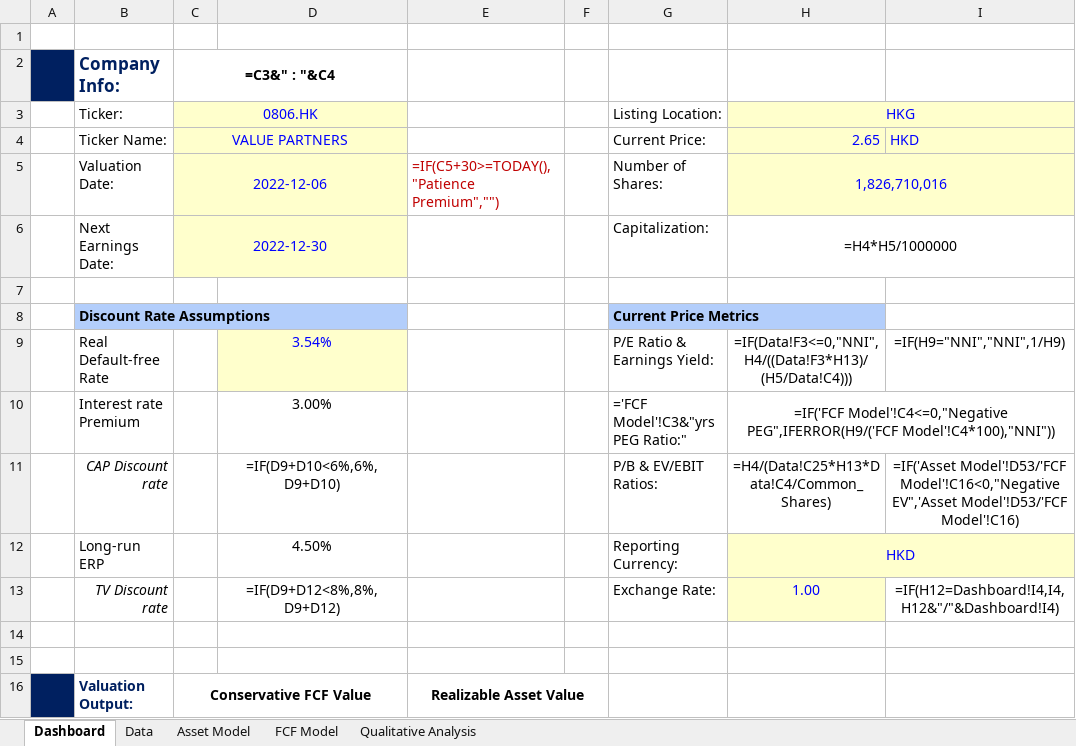
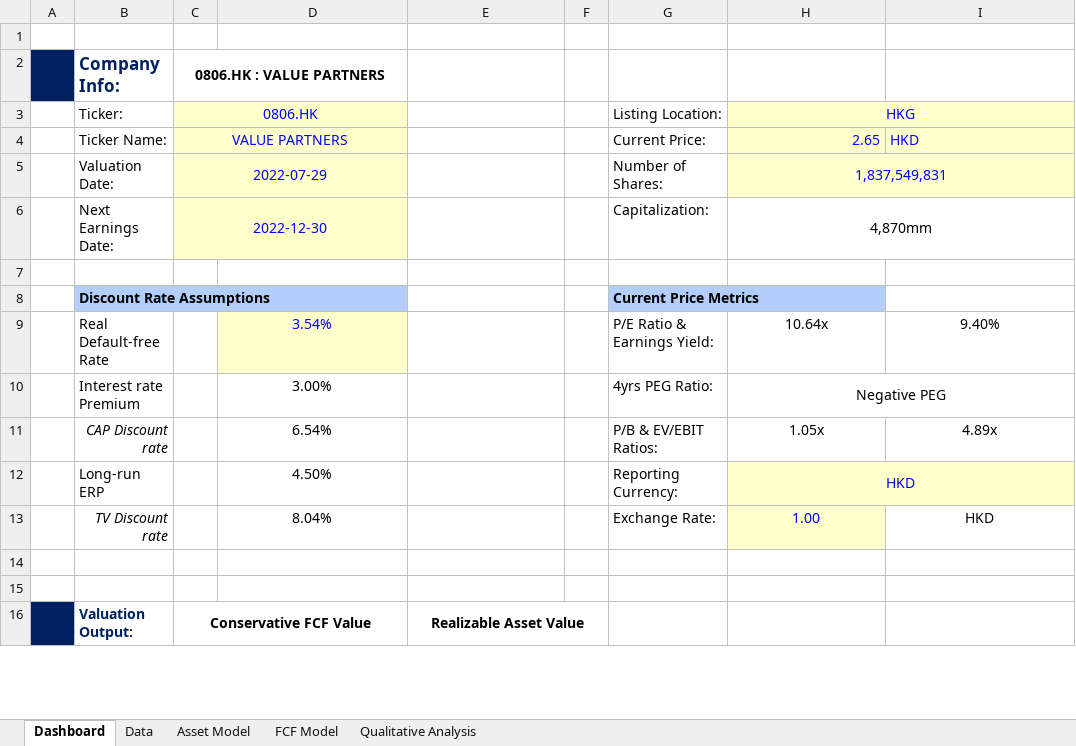
Before and after one commit to JerryChenz/Investing_project, an Excel workbook: Opportunities/0806.HK Valuation v6Dec2022.xlsx, sheet Dashboard, drawn as a sheet; only a part is shown; values as stored, in another font and other column widths than the file's, no borders; formulas without a stored value are shown as written; conditional formats not drawn; the diff covers the shown part only; the diff names each change by its address in the sheet, - before the commit and + after, or states it on an @@ line.

```diff
--- a/Opportunities/0806.HK Valuation v6Dec2022.xlsx (sheet Dashboard)
+++ b/Opportunities/0806.HK Valuation v6Dec2022.xlsx (sheet Dashboard)
-C2 (0806.HK): =C3&" : "&C4
+C2 (0806.HK): 0806.HK : VALUE PARTNERS
-C5 (0806.HK): 2022-12-06
+C5 (0806.HK): 2022-07-29
-E5: =IF(C5+30>=TODAY(),"Patience Premium","")
+E5: (empty)
-H5 (HKG): 1,826,710,016
+H5 (HKG): 1,837,549,831
-H6 (HKG): =H4*H5/1000000
+H6 (HKG): 4,870mm
-H9 (HKG): =IF(Data!F3<=0,"NNI",H4/((Data!F3*H13)/(H5/Data!C4)))
+H9 (HKG): 10.64x
-I9: =IF(H9="NNI","NNI",1/H9)
+I9: 9.40%
-G10 (Listing Location:): ='FCF Model'!C3&"yrs PEG Ratio:"
+G10 (Listing Location:): 4yrs PEG Ratio:
-H10 (HKG): =IF('FCF Model'!C4<=0,"Negative PEG",IFERROR(H9/('FCF Model'!C4*100),"NNI"))
+H10 (HKG): Negative PEG
-D11: =IF(D9+D10<6%,6%,D9+D10)
+D11: 6.54%
-H11 (HKG): =H4/(Data!C25*H13*Data!C4/Common_Shares)
+H11 (HKG): 1.05x
-I11: =IF('Asset Model'!D53/'FCF Model'!C16<0,"Negative EV",'Asset Model'!D53/'FCF Model'!C16)
+I11: 4.89x
-D13: =IF(D9+D12<8%,8%,D9+D12)
+D13: 8.04%
-I13: =IF(H12=Dashboard!I4,I4,H12&"/"&Dashboard!I4)
+I13: HKD
```
Also changed, not shown: 39 edited cells elsewhere in this sheet, sheet Data, sheet FCF Model, sheet Qualitative Analysis, sheet Asset Model, hidden cells, 2 other files.
